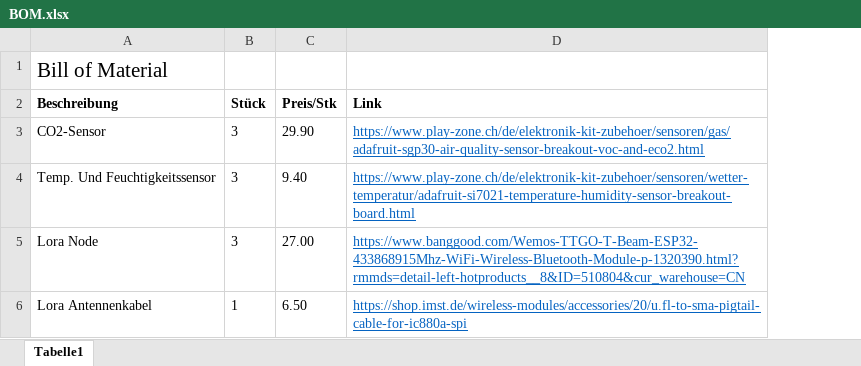
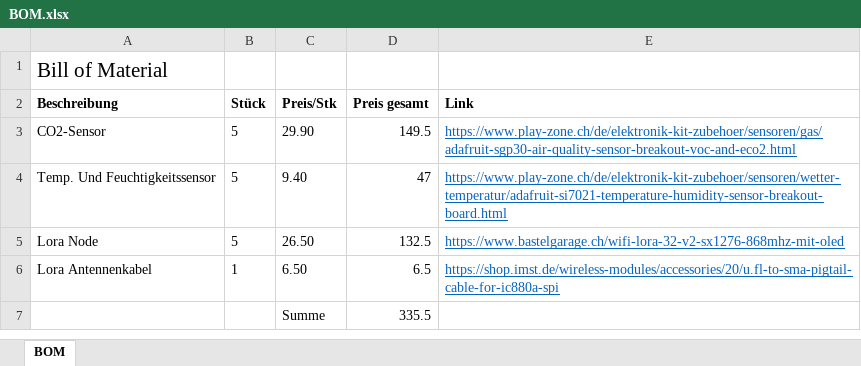
Before and after one commit to hauserulrich/19FS_IuK_IV_K_IoT, an Excel workbook: design/BOM.xlsx, sheet BOM, drawn as a sheet; values as stored, in another font and other column widths than the file's, no borders; addresses are those after the commit; the diff names each change by its address in the sheet, - before the commit and + after, or states it on an @@ line.

```diff
--- a/design/BOM.xlsx (sheet BOM)
+++ b/design/BOM.xlsx (sheet BOM)
-sheet tab: Tabelle1
+sheet tab: BOM
+column D (Preis gesamt), rows 3-6: 149.5 | 47 | 132.5 | 6.5
-B3:B5 (Stück): 3
+B3:B5 (Stück): 5
-C5 (Preis/Stk): 27.00
+C5 (Preis/Stk): 26.50
-E5 (Link): https://www.banggood.com/Wemos-TTGO-T-Beam-ESP32-433868915Mhz-WiFi-Wireless-Bluetooth-Module-p-1320390.html?rmmds=detail-left-hotproducts__8&ID=510804&cur_warehouse=CN
+E5 (Link): https://www.bastelgarage.ch/wifi-lora-32-v2-sx1276-868mhz-mit-oled
+row 7:  |  | Summe | 335.5
```
Also changed, not shown: 1 other file.
